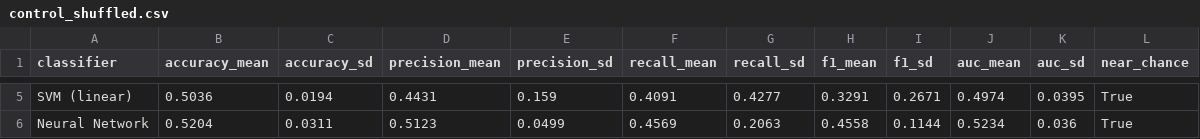
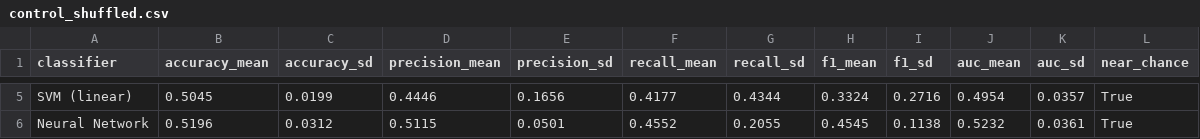
Before and after one commit to anirudh763/a11y-issue-warehouse, a CSV file: reproduction/results/control_shuffled.csv, drawn as a sheet; only a part is shown, gaps mark what is left out; the diff covers the shown part only; the diff names each change by its address in the sheet, - before the commit and + after, or states it on an @@ line.

```diff
--- a/reproduction/results/control_shuffled.csv
+++ b/reproduction/results/control_shuffled.csv
-B5 (accuracy_mean): 0.5036
+B5 (accuracy_mean): 0.5045
-C5 (accuracy_sd): 0.0194
+C5 (accuracy_sd): 0.0199
-D5 (precision_mean): 0.4431
+D5 (precision_mean): 0.4446
-E5 (precision_sd): 0.159
+E5 (precision_sd): 0.1656
-F5 (recall_mean): 0.4091
+F5 (recall_mean): 0.4177
-G5 (recall_sd): 0.4277
+G5 (recall_sd): 0.4344
-H5 (f1_mean): 0.3291
+H5 (f1_mean): 0.3324
-I5 (f1_sd): 0.2671
+I5 (f1_sd): 0.2716
-J5 (auc_mean): 0.4974
+J5 (auc_mean): 0.4954
-K5 (auc_sd): 0.0395
+K5 (auc_sd): 0.0357
-B6 (accuracy_mean): 0.5204
+B6 (accuracy_mean): 0.5196
-C6 (accuracy_sd): 0.0311
+C6 (accuracy_sd): 0.0312
-D6 (precision_mean): 0.5123
+D6 (precision_mean): 0.5115
-E6 (precision_sd): 0.0499
+E6 (precision_sd): 0.0501
-F6 (recall_mean): 0.4569
+F6 (recall_mean): 0.4552
-G6 (recall_sd): 0.2063
+G6 (recall_sd): 0.2055
-H6 (f1_mean): 0.4558
+H6 (f1_mean): 0.4545
-I6 (f1_sd): 0.1144
+I6 (f1_sd): 0.1138
-J6 (auc_mean): 0.5234
+J6 (auc_mean): 0.5232
-K6 (auc_sd): 0.036
+K6 (auc_sd): 0.0361
```
Also changed, not shown: 30 edited cells elsewhere in this file, reproduction/results/exp1_cv_folds.csv, reproduction/results/exp1_cv_summary.csv, 9 other files.
